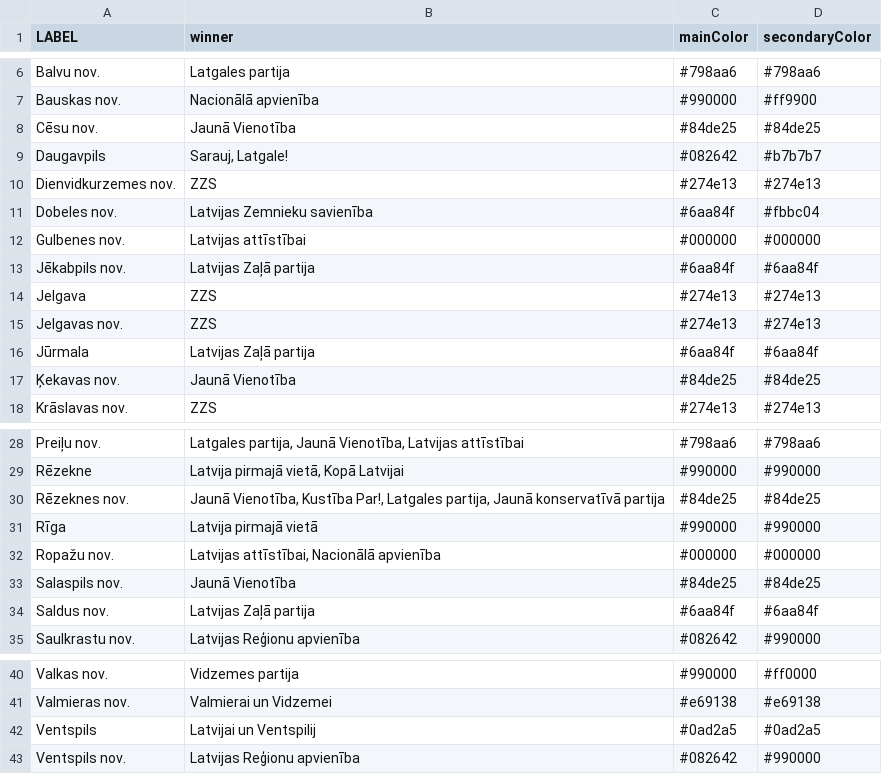
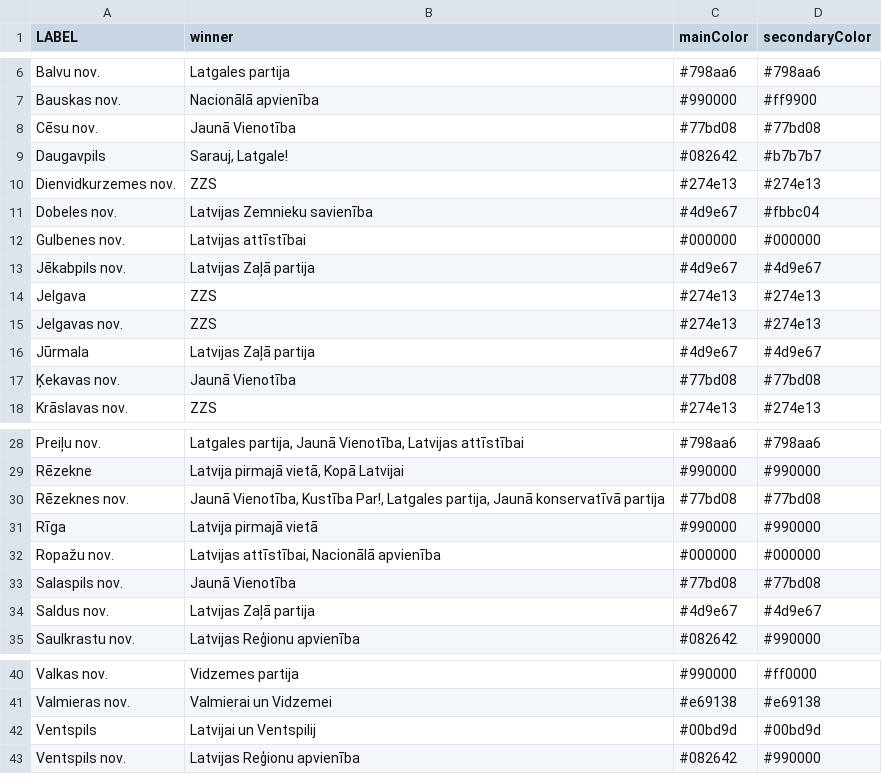
Before and after one commit to artis-v/vijups.eu, a TSV file: assets/put/winners.tsv, drawn as a sheet; only a part is shown, gaps mark what is left out.

```diff
--- a/assets/put/winners.tsv
+++ b/assets/put/winners.tsv
@@ -7,12 +7,12 @@ Balvu nov.	Latgales partija	#798aa6	#798aa6
 Bauskas nov.	Nacionālā apvienība	#990000	#ff9900
-Cēsu nov.	Jaunā Vienotība	#84de25	#84de25
+Cēsu nov.	Jaunā Vienotība	#77bd08	#77bd08
 Daugavpils	Sarauj, Latgale!	#082642	#b7b7b7
 Dienvidkurzemes nov.	ZZS	#274e13	#274e13
-Dobeles nov.	Latvijas Zemnieku savienība	#6aa84f	#fbbc04
+Dobeles nov.	Latvijas Zemnieku savienība	#4d9e67	#fbbc04
 Gulbenes nov.	Latvijas attīstībai	#000000	#000000
-Jēkabpils nov.	Latvijas Zaļā partija	#6aa84f	#6aa84f
+Jēkabpils nov.	Latvijas Zaļā partija	#4d9e67	#4d9e67
 Jelgava	ZZS	#274e13	#274e13
 Jelgavas nov.	ZZS	#274e13	#274e13
-Jūrmala	Latvijas Zaļā partija	#6aa84f	#6aa84f
-Ķekavas nov.	Jaunā Vienotība	#84de25	#84de25
+Jūrmala	Latvijas Zaļā partija	#4d9e67	#4d9e67
+Ķekavas nov.	Jaunā Vienotība	#77bd08	#77bd08
 Krāslavas nov.	ZZS	#274e13	#274e13
@@ -29,7 +29,7 @@ Preiļu nov.	Latgales partija, Jaunā Vienotība, Latvijas attīstībai	#798aa6
 Rēzekne	Latvija pirmajā vietā, Kopā Latvijai	#990000	#990000
-Rēzeknes nov.	Jaunā Vienotība, Kustība Par!, Latgales partija, Jaunā konservatīvā partija	#84de25	#84de25
+Rēzeknes nov.	Jaunā Vienotība, Kustība Par!, Latgales partija, Jaunā konservatīvā partija	#77bd08	#77bd08
 Rīga	Latvija pirmajā vietā	#990000	#990000
 Ropažu nov.	Latvijas attīstībai, Nacionālā apvienība	#000000	#000000
-Salaspils nov.	Jaunā Vienotība	#84de25	#84de25
-Saldus nov.	Latvijas Zaļā partija	#6aa84f	#6aa84f
+Salaspils nov.	Jaunā Vienotība	#77bd08	#77bd08
+Saldus nov.	Latvijas Zaļā partija	#4d9e67	#4d9e67
 Saulkrastu nov.	Latvijas Reģionu apvienība	#082642	#990000
@@ -41,3 +41,3 @@ Valkas nov.	Vidzemes partija	#990000	#ff0000
 Valmieras nov.	Valmierai un Vidzemei	#e69138	#e69138
-Ventspils	Latvijai un Ventspilij	#0ad2a5	#0ad2a5
+Ventspils	Latvijai un Ventspilij	#00bd9d	#00bd9d
 Ventspils nov.	Latvijas Reģionu apvienība	#082642	#990000
```
Also changed, not shown: lv/vijups.eu/assets/put/winners.tsv, 19 other files.
